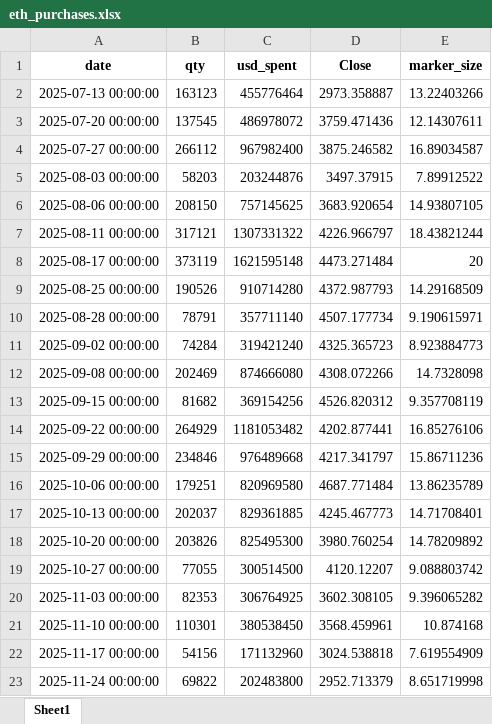
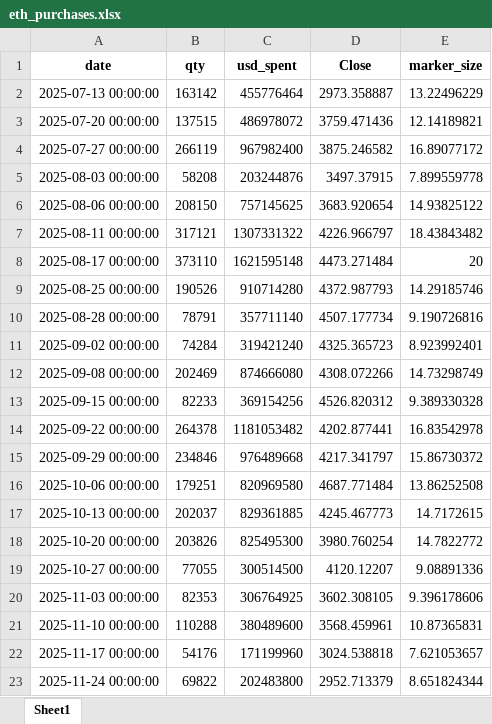
Before and after one commit to bitminetrackers/bmnr-data, an Excel workbook: eth_purchases.xlsx, sheet Sheet1, drawn as a sheet; only a part is shown; values as stored, in another font and other column widths than the file's, no borders; the diff covers the shown part only; the diff names each change by its address in the sheet, - before the commit and + after, or states it on an @@ line.

```diff
--- a/eth_purchases.xlsx (sheet Sheet1)
+++ b/eth_purchases.xlsx (sheet Sheet1)
-B2 (qty): 163123
+B2 (qty): 163142
-E2 (marker_size): 13.22403266
+E2 (marker_size): 13.22496229
-B3 (qty): 137545
+B3 (qty): 137515
-E3 (marker_size): 12.14307611
+E3 (marker_size): 12.14189821
-B4 (qty): 266112
+B4 (qty): 266119
-E4 (marker_size): 16.89034587
+E4 (marker_size): 16.89077172
-B5 (qty): 58203
+B5 (qty): 58208
-E5 (marker_size): 7.89912522
+E5 (marker_size): 7.899559778
-E6 (marker_size): 14.93807105
+E6 (marker_size): 14.93825122
-E7 (marker_size): 18.43821244
+E7 (marker_size): 18.43843482
-B8 (qty): 373119
+B8 (qty): 373110
-E9 (marker_size): 14.29168509
+E9 (marker_size): 14.29185746
-E10 (marker_size): 9.190615971
+E10 (marker_size): 9.190726816
-E11 (marker_size): 8.923884773
+E11 (marker_size): 8.923992401
-E12 (marker_size): 14.7328098
+E12 (marker_size): 14.73298749
-B13 (qty): 81682
+B13 (qty): 82233
-E13 (marker_size): 9.357708119
+E13 (marker_size): 9.389330328
-B14 (qty): 264929
+B14 (qty): 264378
-E14 (marker_size): 16.85276106
+E14 (marker_size): 16.83542978
-E15 (marker_size): 15.86711236
+E15 (marker_size): 15.86730372
-E16 (marker_size): 13.86235789
+E16 (marker_size): 13.86252508
-E17 (marker_size): 14.71708401
+E17 (marker_size): 14.7172615
-E18 (marker_size): 14.78209892
+E18 (marker_size): 14.7822772
-E19 (marker_size): 9.088803742
+E19 (marker_size): 9.08891336
-E20 (marker_size): 9.396065282
+E20 (marker_size): 9.396178606
-B21 (qty): 110301
+B21 (qty): 110288
-C21 (usd_spent): 380538450
+C21 (usd_spent): 380489600
-E21 (marker_size): 10.874168
+E21 (marker_size): 10.87365831
-B22 (qty): 54156
+B22 (qty): 54176
-C22 (usd_spent): 171132960
+C22 (usd_spent): 171199960
-E22 (marker_size): 7.619554909
+E22 (marker_size): 7.621053657
-E23 (marker_size): 8.651719998
+E23 (marker_size): 8.651824344
```
Also changed, not shown: 50 added rows and 2 edited cells elsewhere in this sheet, 5 other files.
